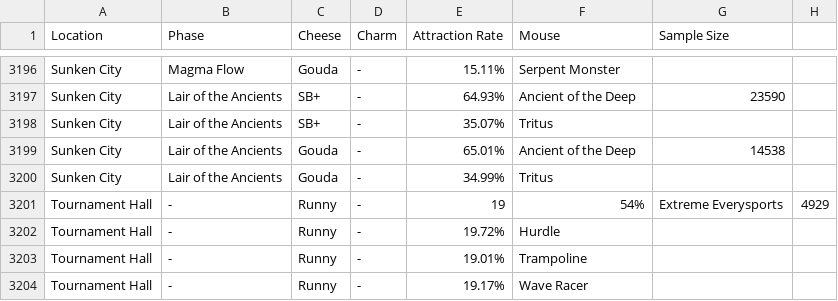
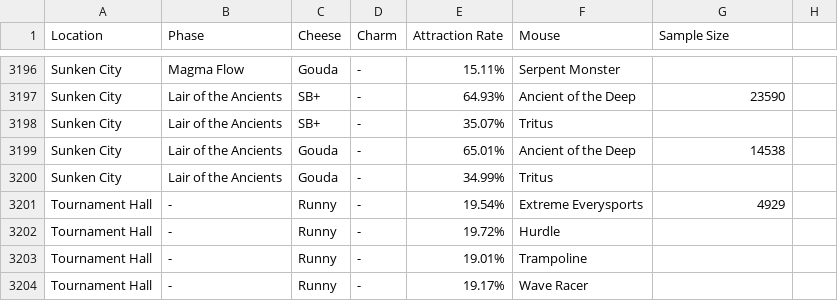
Before and after one commit to tsitu/MH-Tools, a CSV file: data/populations.csv, drawn as a sheet; only a part is shown, gaps mark what is left out.

Commit message:
Fixed comma typo

```diff
--- a/data/populations.csv
+++ b/data/populations.csv
@@ -3200,3 +3200,3 @@ Sunken City,Lair of the Ancients,Gouda,-,65.01%,Ancient of the Deep,14538
 Sunken City,Lair of the Ancients,Gouda,-,34.99%,Tritus,
-Tournament Hall,-,Runny,-,19,54%,Extreme Everysports,4929
+Tournament Hall,-,Runny,-,19.54%,Extreme Everysports,4929
 Tournament Hall,-,Runny,-,19.72%,Hurdle,
```
